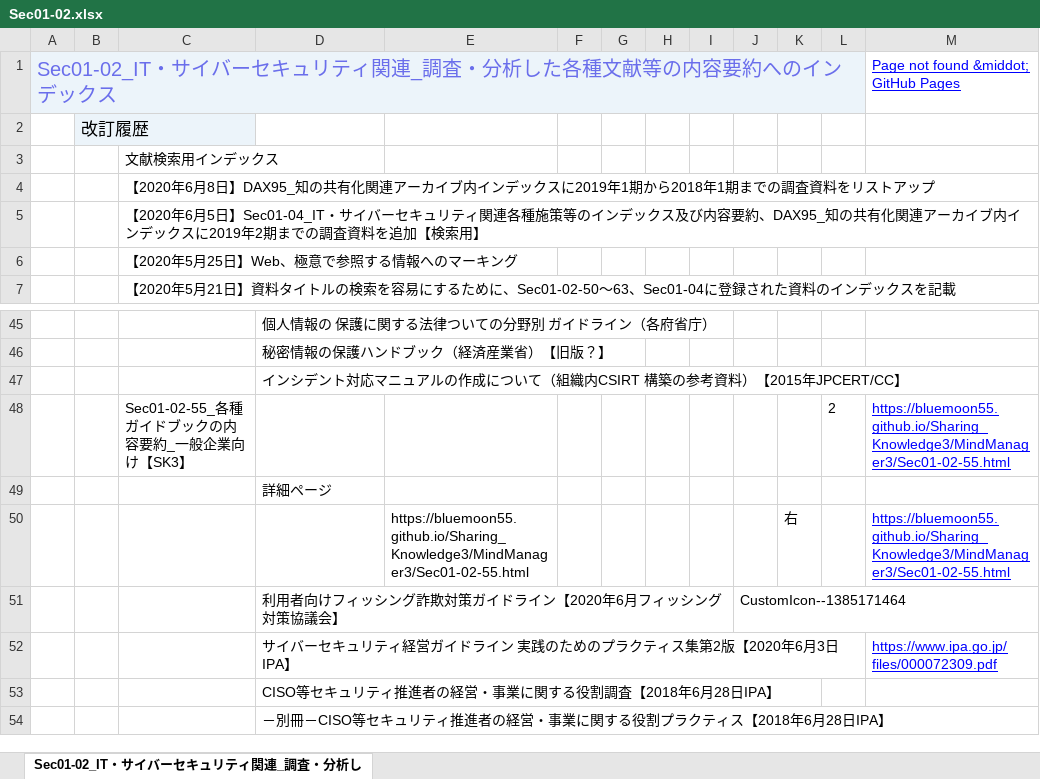
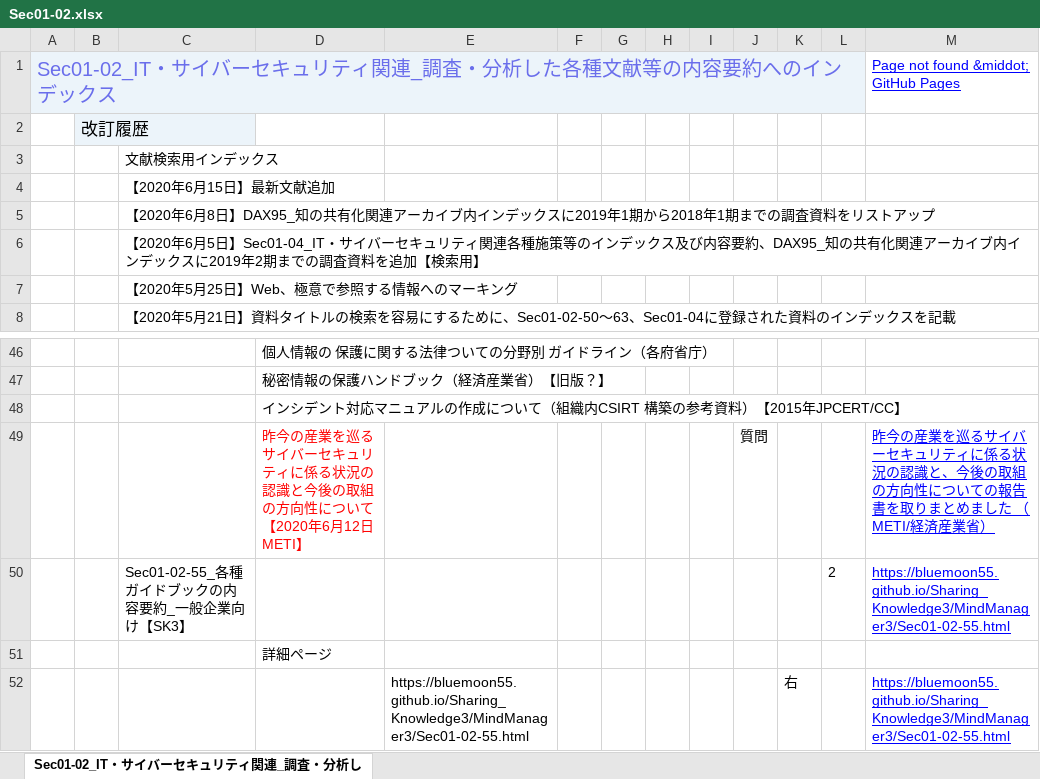
Before and after one commit to BlueMoon55/Sharing_Knowledge3, an Excel workbook: MindManager3/Sec01-02.xlsx, sheet Sec01-02_IT・サイバーセキュリティ関連_調査・分析し, drawn as a sheet; only a part is shown, gaps mark what is left out; the shorter side is filled out with more unchanged rows; values as stored, in another font and other column widths than the file's, no borders; charts and pictures not drawn; the diff names each change by its address in the sheet, - before the commit and + after, or states it on an @@ line.

```diff
--- a/MindManager3/Sec01-02.xlsx (sheet Sec01-02_IT・サイバーセキュリティ関連_調査・分析し)
+++ b/MindManager3/Sec01-02.xlsx (sheet Sec01-02_IT・サイバーセキュリティ関連_調査・分析し)
+row 4:  |  | 【2020年6月15日】最新文献追加
+row 49:  |  |  | 昨今の産業を巡るサイバーセキュリティに係る状況の認識と今後の取組の方向性について【2020年6月12日METI】 |  |  |  |  |  | 質問 |  |  | 昨今の産業を巡るサイバーセキュリティに係る状況の認識と、今後の取組の方向性についての報告書を取りまとめました （METI/経済産業省）
```
Also changed, not shown: charts or pictures, 6 other files.
